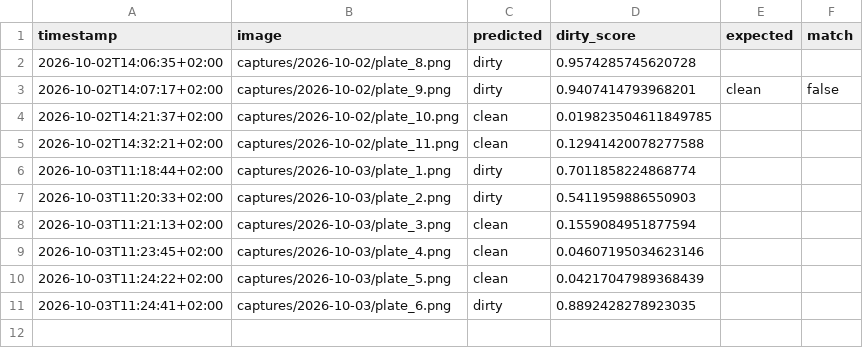
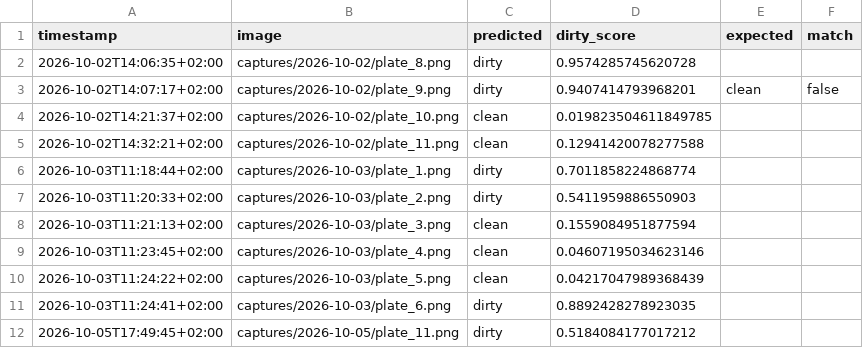
Before and after one commit to AnKu-02/DishMATE, a CSV file: captures/results.csv, drawn as a sheet; the diff names each change by its address in the sheet, - before the commit and + after, or states it on an @@ line.

Commit message:
Add multi-dish annotations, capture workflows and CNN fine-tuning

```diff
--- a/captures/results.csv
+++ b/captures/results.csv
+row 12: 2026-10-05T17:49:45+02:00 | captures/2026-10-05/plate_11.png | dirty | 0.5184084177017212
```
Also changed, not shown: 41 other files.
